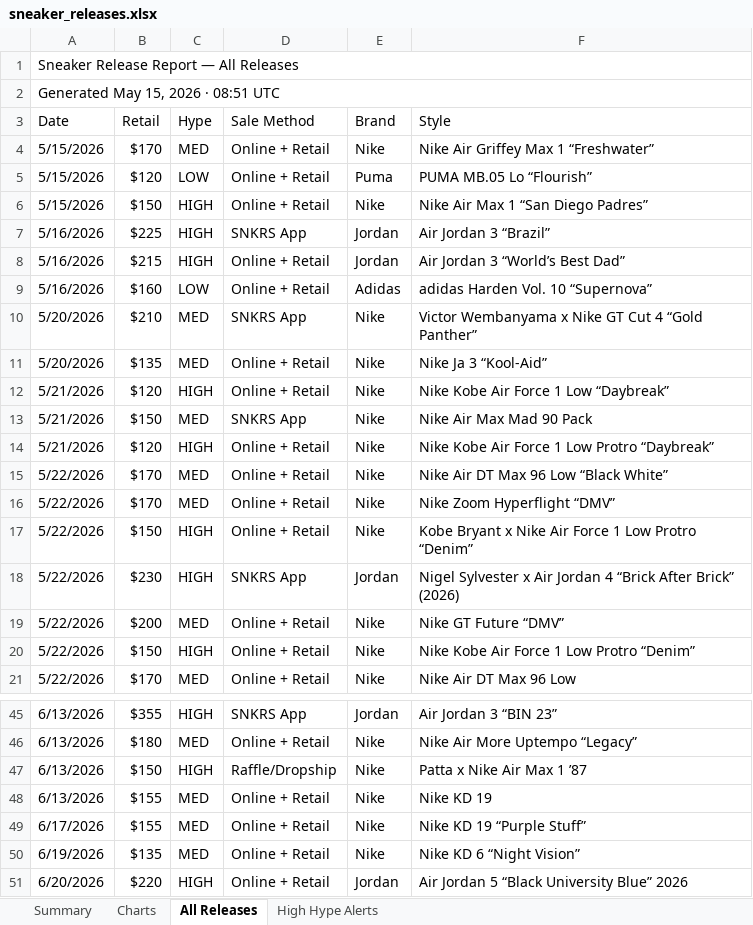
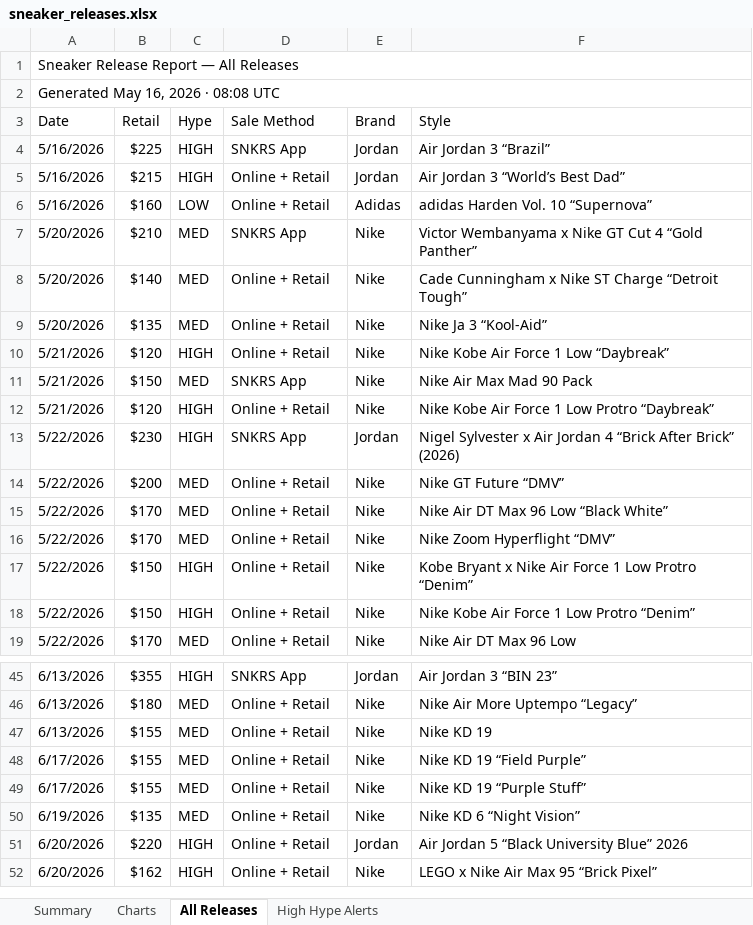
Before and after one commit to lordnader2002-sudo/Shoe-Tracker-v2, an Excel workbook: docs/data/sneaker_releases.xlsx, sheet All Releases, drawn as a sheet; only a part is shown, gaps mark what is left out; the shorter side is filled out with more unchanged rows; values as stored, in another font and other column widths than the file's, no cell formats; removed rows and columns are numbered as before the commit, all else as after; the diff covers the shown part only; the diff names each change by its address in the sheet, - before the commit and + after, or states it on an @@ line.

```diff
--- a/docs/data/sneaker_releases.xlsx (sheet All Releases)
+++ b/docs/data/sneaker_releases.xlsx (sheet All Releases)
-A2 (Date): Generated May 15, 2026 · 08:51 UTC
+A2 (Date): Generated May 16, 2026 · 08:08 UTC
-row 4: 5/15/2026 | $170 | MED | Online + Retail | Nike | Nike Air Griffey Max 1 “Freshwater”
-row 5: 5/15/2026 | $120 | LOW | Online + Retail | Puma | PUMA MB.05 Lo “Flourish”
-row 6: 5/15/2026 | $150 | HIGH | Online + Retail | Nike | Nike Air Max 1 “San Diego Padres”
+row 8: 5/20/2026 | $140 | MED | Online + Retail | Nike | Cade Cunningham x Nike ST Charge “Detroit Tough”
@@ row 18 moved to row 13: 5/22/2026 @@
@@ row 19 moved to row 14: 5/22/2026 @@
@@ row 47 moved to row 41: 6/13/2026 @@
+row 48: 6/17/2026 | $155 | MED | Online + Retail | Nike | Nike KD 19 “Field Purple”
```
Also changed, not shown: 4 added rows, 7 moved rows and 2 edited cells elsewhere in this sheet, sheet Summary, sheet High Hype Alerts, sheet Charts, cell formats, charts or pictures, reports/sneaker_releases.xlsx, 1 other file.
